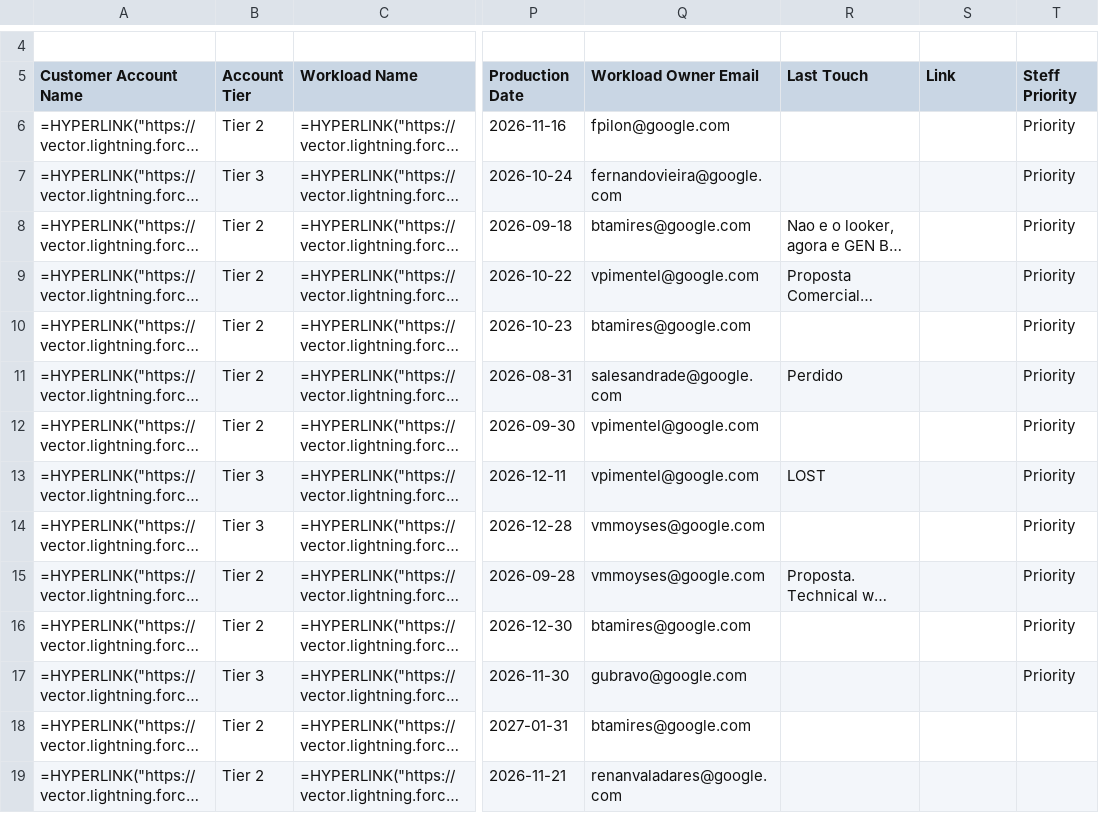
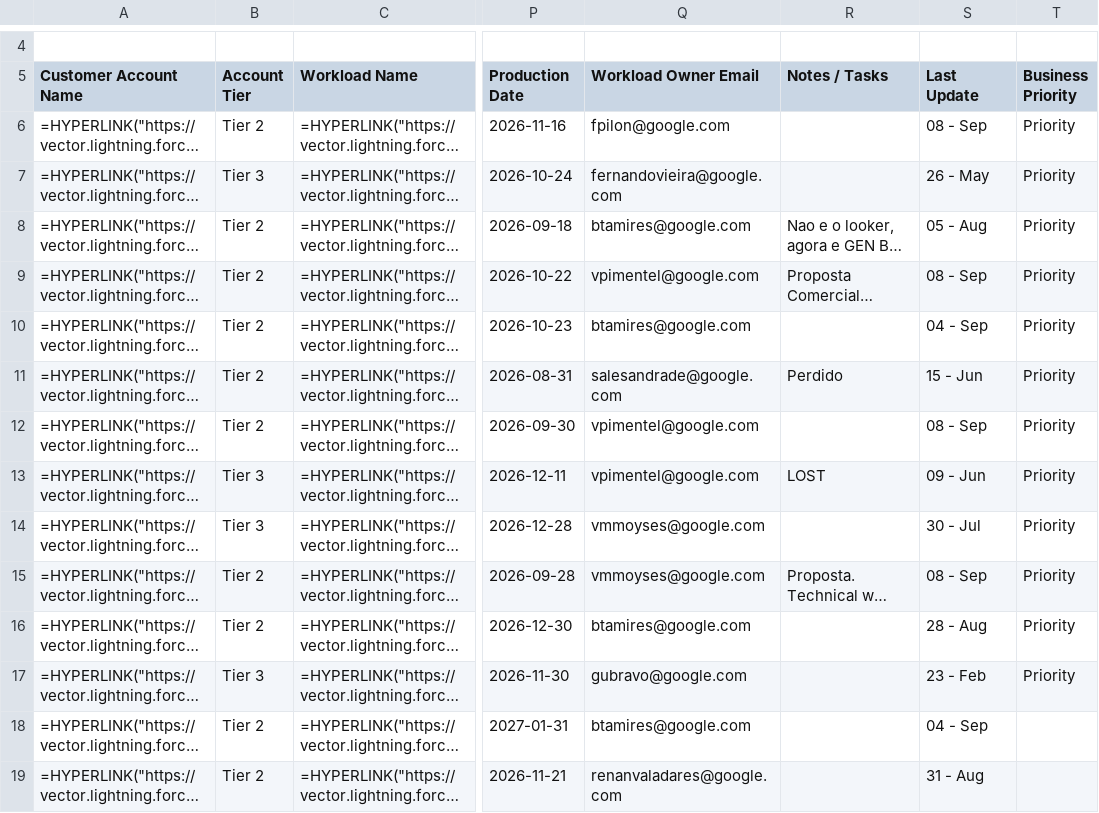
Before and after one commit to oliverhartley/Decks_My_Partners, a CSV file: followup_data_latest/MadeinWeb_S_A_followup.csv, drawn as a sheet; only a part is shown, gaps mark what is left out; long unchanged cells end in …; the diff covers the shown part only; the diff names each change by its address in the sheet, - before the commit and + after, or states it on an @@ line.

Commit message:
Rename Last Touch to Notes / Tasks, Link to Last Update (DD - Mmm), and Steff Priority to Business Priority
- Rename 'Last Touch' column to 'Notes / Tasks' (manual input preserved)
- Rename 'Link' column to 'Last Update', populated from latest date in Description/Next Steps/last modified formatted as DD - Mmm (e.g. 27 - Jun)
- Rename 'Steff Priority' column to 'Business Priority'
- Update headers, cell alignments, background colors, and zebra striping across partner trackers and global/PE dashboards

TAG=agy
CONV=78b431e0-1e50-4cbb-ad9a-2672985ceff0

```diff
--- a/followup_data_latest/MadeinWeb_S_A_followup.csv
+++ b/followup_data_latest/MadeinWeb_S_A_followup.csv
-R5: Last Touch
+R5: Notes / Tasks
-S5: Link
+S5: Last Update
-T5: Steff Priority
+T5: Business Priority
-S6 (Last Update): (empty)
+S6 (Last Update): 08 - Sep
-S7 (Last Update): (empty)
+S7 (Last Update): 26 - May
-S8 (Last Update): (empty)
+S8 (Last Update): 05 - Aug
-S9 (Last Update): (empty)
+S9 (Last Update): 08 - Sep
-S10 (Last Update): (empty)
+S10 (Last Update): 04 - Sep
-S11 (Last Update): (empty)
+S11 (Last Update): 15 - Jun
-S12 (Last Update): (empty)
+S12 (Last Update): 08 - Sep
-S13 (Last Update): (empty)
+S13 (Last Update): 09 - Jun
-S14 (Last Update): (empty)
+S14 (Last Update): 30 - Jul
-S15 (Last Update): (empty)
+S15 (Last Update): 08 - Sep
-S16 (Last Update): (empty)
+S16 (Last Update): 28 - Aug
-S17 (Last Update): (empty)
+S17 (Last Update): 23 - Feb
-S18 (Last Update): (empty)
+S18 (Last Update): 04 - Sep
-S19 (Last Update): (empty)
+S19 (Last Update): 31 - Aug
```
Also changed, not shown: 28 edited cells elsewhere in this file, 1 other file.
